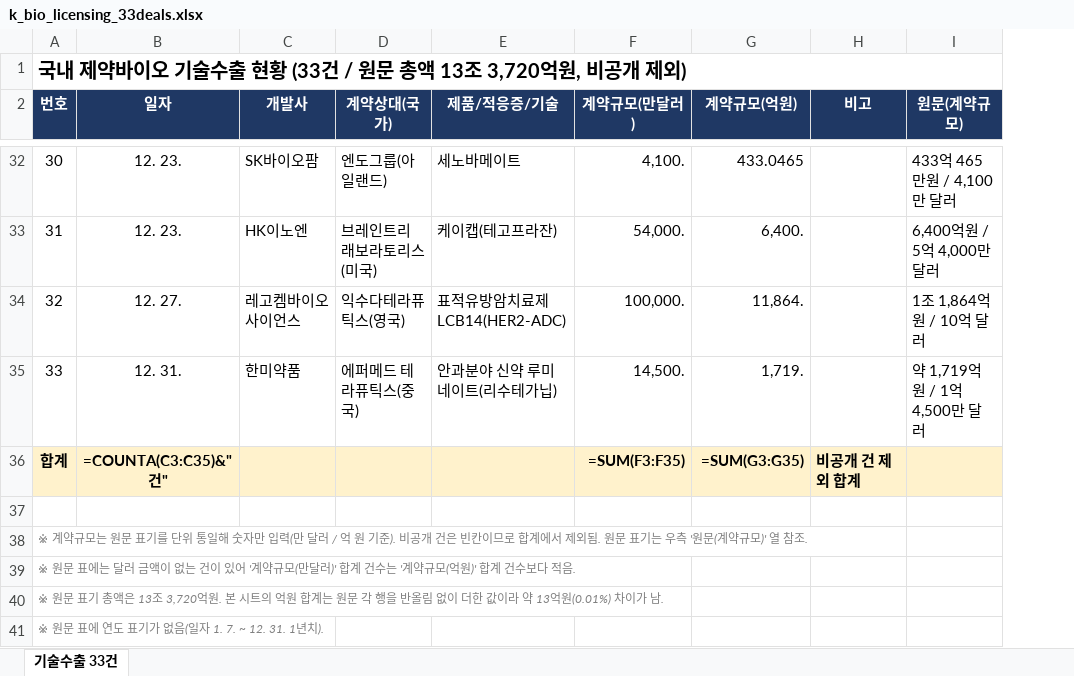
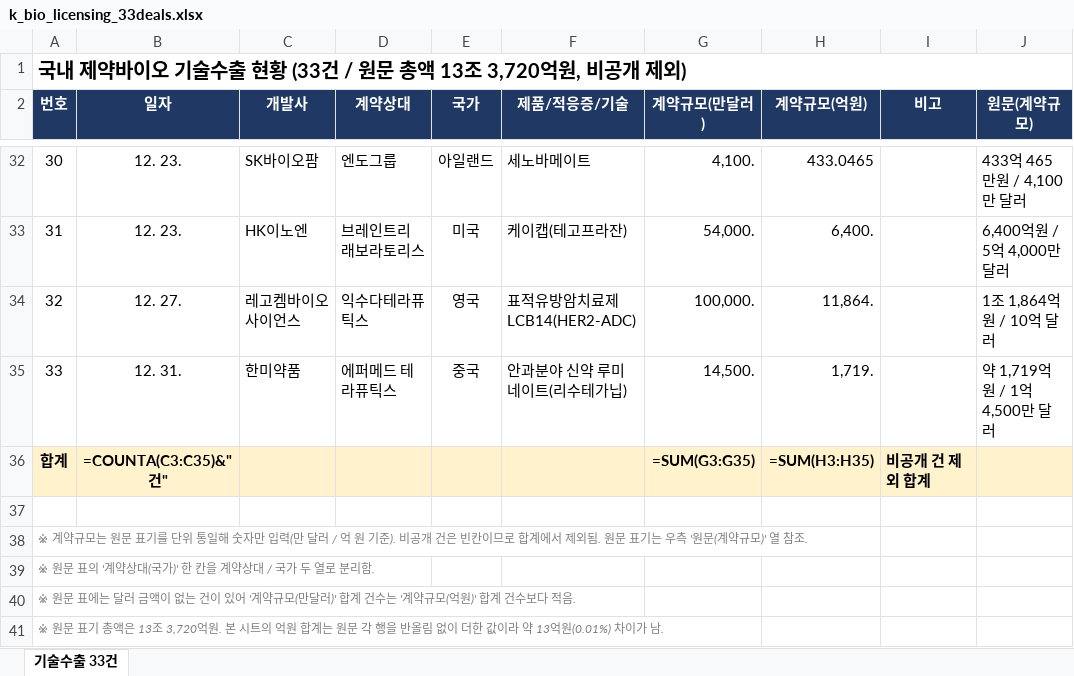
Before and after one commit to sujung010319-del/japan, an Excel workbook: output/k_bio_licensing_33deals.xlsx, sheet 기술수출 33건, drawn as a sheet; only a part is shown, gaps mark what is left out; values as stored, in another font and other column widths than the file's, no borders; formulas without a stored value are shown as written; removed rows and columns are numbered as before the commit, all else as after; the diff covers the shown part only; the diff names each change by its address in the sheet, - before the commit and + after, or states it on an @@ line.

```diff
--- a/output/k_bio_licensing_33deals.xlsx (sheet 기술수출 33건)
+++ b/output/k_bio_licensing_33deals.xlsx (sheet 기술수출 33건)
-column D (계약상대(국가)), rows 32-35: 엔도그룹(아일랜드) | 브레인트리 래보라토리스(미국) | 익수다테라퓨틱스(영국) | 에퍼메드 테라퓨틱스(중국)
+column D (계약상대), rows 32-35: 엔도그룹 | 브레인트리 래보라토리스 | 익수다테라퓨틱스 | 에퍼메드 테라퓨틱스
+column E (국가), rows 32-35: 아일랜드 | 미국 | 영국 | 중국
-G36 (계약규모(만달러)): =SUM(F3:F35)
+G36 (계약규모(만달러)): =SUM(G3:G35)
-H36 (계약규모(억원)): =SUM(G3:G35)
+H36 (계약규모(억원)): =SUM(H3:H35)
@@ column A (번호) renumbered between rows 39 and 41 @@
```
Also changed, not shown: 1 added row and 3 edited cells elsewhere in this sheet, 1 other file.
